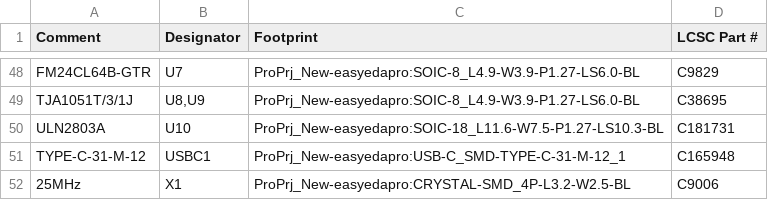
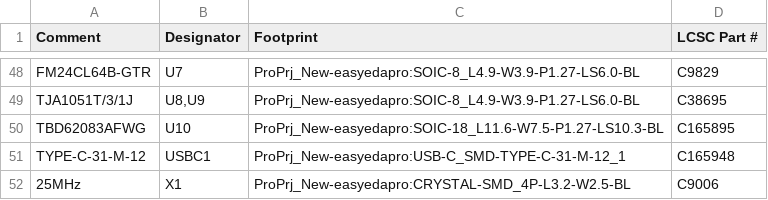
Before and after one commit to kms254/Mustang-Dash-Test, a CSV file: fab/bom-jlcpcb.csv, drawn as a sheet; only a part is shown, gaps mark what is left out.

```diff
--- a/fab/bom-jlcpcb.csv
+++ b/fab/bom-jlcpcb.csv
@@ -49,3 +49,3 @@ FM24CL64B-GTR,U7,ProPrj_New-easyedapro:SOIC-8_L4.9-W3.9-P1.27-LS6.0-BL,C9829
 TJA1051T/3/1J,"U8,U9",ProPrj_New-easyedapro:SOIC-8_L4.9-W3.9-P1.27-LS6.0-BL,C38695
-ULN2803A,U10,ProPrj_New-easyedapro:SOIC-18_L11.6-W7.5-P1.27-LS10.3-BL,C181731
+TBD62083AFWG,U10,ProPrj_New-easyedapro:SOIC-18_L11.6-W7.5-P1.27-LS10.3-BL,C165895
 TYPE-C-31-M-12,USBC1,ProPrj_New-easyedapro:USB-C_SMD-TYPE-C-31-M-12_1,C165948
```
Also changed, not shown: fab/bom.csv, 2 other files.
